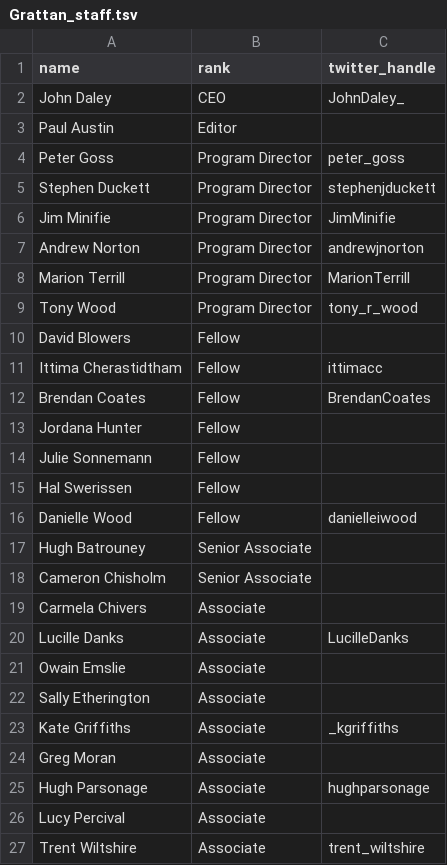
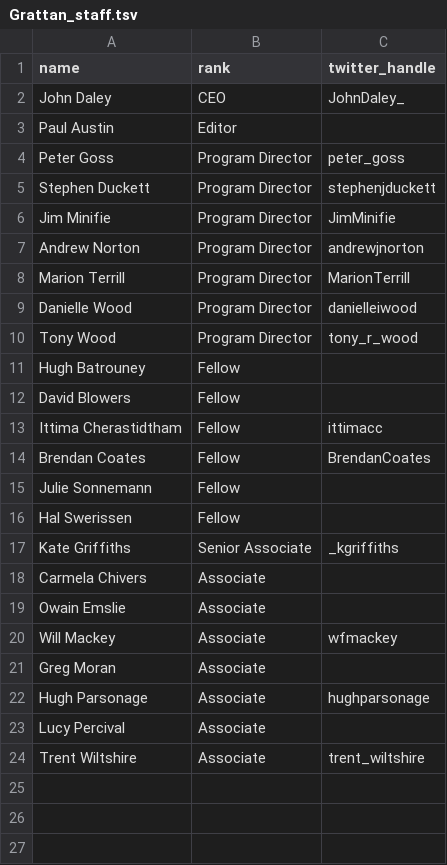
Before and after one commit to HughParsonage/grattanReporter, a TSV file: data-raw/Grattan_staff.tsv, drawn as a sheet; removed rows and columns are numbered as before the commit, all else as after; the diff names each change by its address in the sheet, - before the commit and + after, or states it on an @@ line.

Commit message:
Update Grattan staff

```diff
--- a/data-raw/Grattan_staff.tsv
+++ b/data-raw/Grattan_staff.tsv
+row 9: Danielle Wood | Program Director | danielleiwood
+row 11: Hugh Batrouney | Fellow
-row 13: Jordana Hunter | Fellow
-row 16: Danielle Wood | Fellow | danielleiwood
-row 17: Hugh Batrouney | Senior Associate
-row 18: Cameron Chisholm | Senior Associate
+row 17: Kate Griffiths | Senior Associate | _kgriffiths
-row 20: Lucille Danks | Associate | LucilleDanks
-row 22: Sally Etherington | Associate
-row 23: Kate Griffiths | Associate | _kgriffiths
+row 20: Will Mackey | Associate | wfmackey
```
Also changed, not shown: 2 other files.
